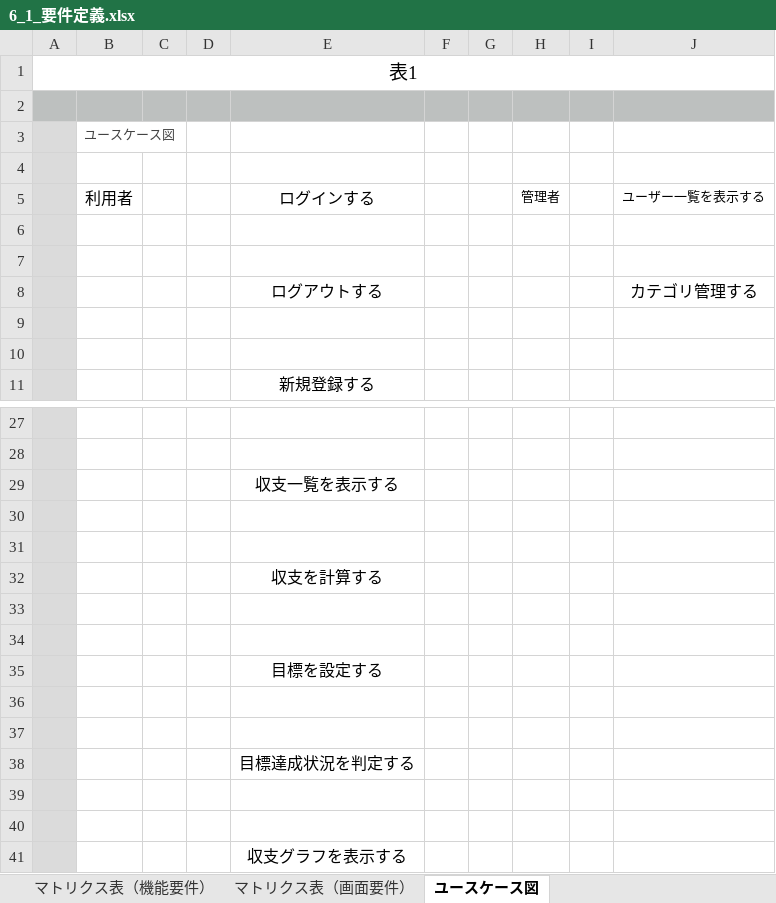
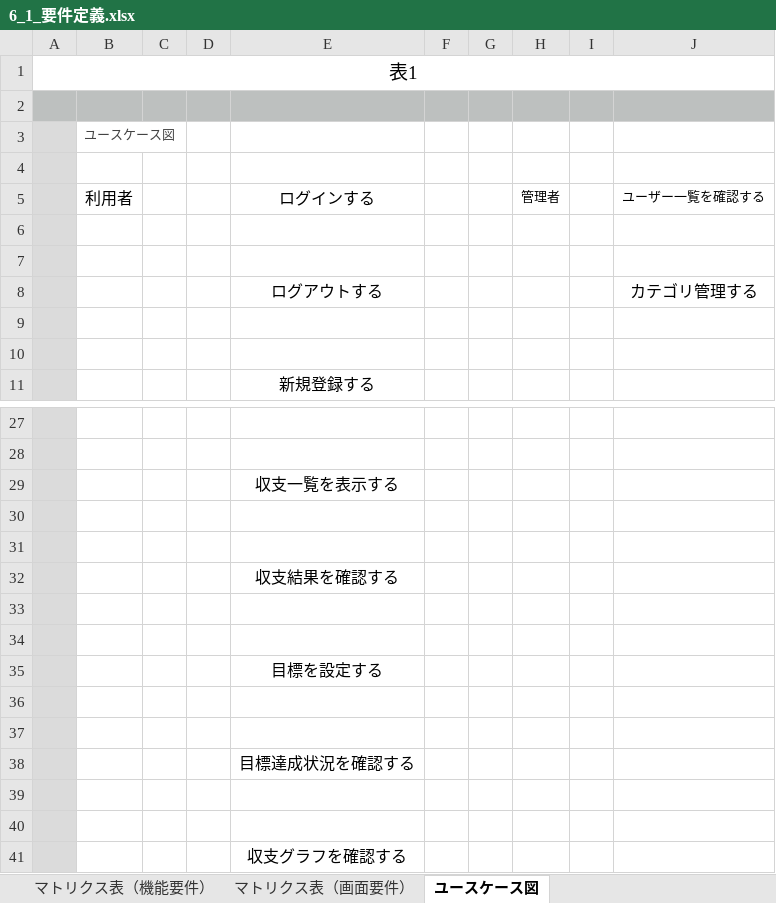
Before and after one commit to rina-tazoe/rina-tazoe-educure-app, an Excel workbook: 6_1_要件定義.xlsx, sheet ユースケース図, drawn as a sheet; only a part is shown, gaps mark what is left out; values as stored, in another font and other column widths than the file's, no borders; charts and pictures not drawn; the diff names each change by its address in the sheet, - before the commit and + after, or states it on an @@ line.

Commit message:
Add files via upload

```diff
--- a/6_1_要件定義.xlsx (sheet ユースケース図)
+++ b/6_1_要件定義.xlsx (sheet ユースケース図)
-J5: ユーザー一覧を表示する
+J5: ユーザー一覧を確認する
-E32: 収支を計算する
+E32: 収支結果を確認する
-E38: 目標達成状況を判定する
+E38: 目標達成状況を確認する
-E41: 収支グラフを表示する
+E41: 収支グラフを確認する
```
